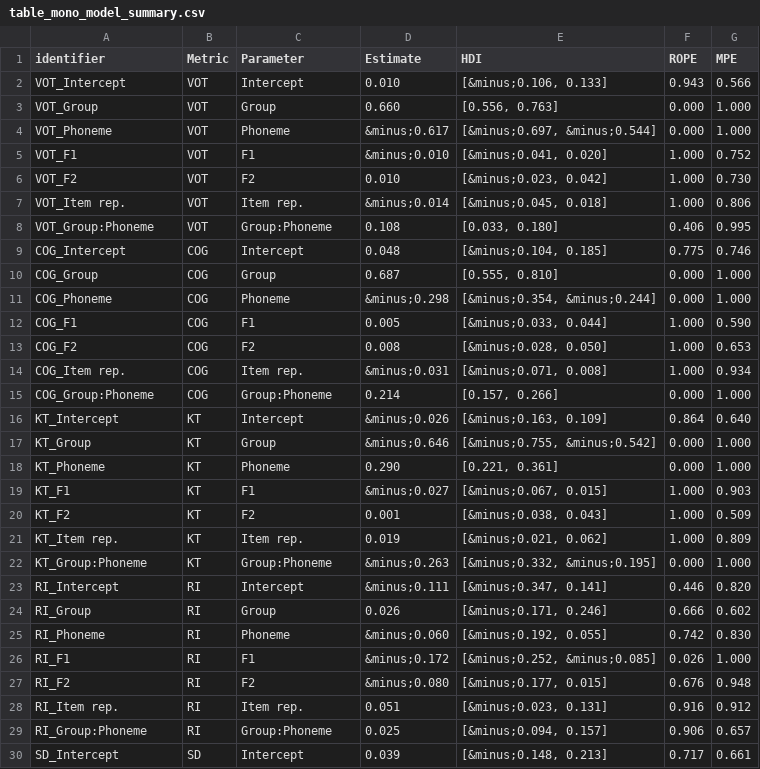
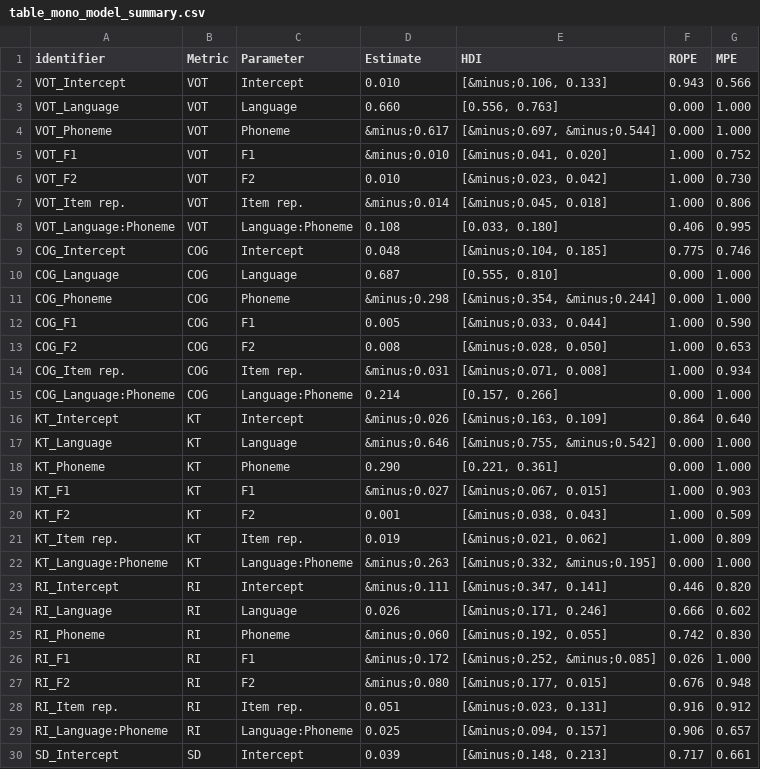
Before and after one commit to jvcasillas/spanish_english_coronals, a CSV file: data/tidy/table_mono_model_summary.csv, drawn as a sheet; only a part is shown; the diff covers the shown part only.

Commit message:
change group label to language in plot and table for monolingusl

```diff
--- a/data/tidy/table_mono_model_summary.csv
+++ b/data/tidy/table_mono_model_summary.csv
@@ -2,3 +2,3 @@ identifier,Metric,Parameter,Estimate,HDI,ROPE,MPE
 VOT_Intercept,VOT,Intercept,0.010,"[&minus;0.106, 0.133]",0.943,0.566
-VOT_Group,VOT,Group,0.660,"[0.556, 0.763]",0.000,1.000
+VOT_Language,VOT,Language,0.660,"[0.556, 0.763]",0.000,1.000
 VOT_Phoneme,VOT,Phoneme,&minus;0.617,"[&minus;0.697, &minus;0.544]",0.000,1.000
@@ -7,5 +7,5 @@ VOT_F2,VOT,F2,0.010,"[&minus;0.023, 0.042]",1.000,0.730
 VOT_Item rep.,VOT,Item rep.,&minus;0.014,"[&minus;0.045, 0.018]",1.000,0.806
-VOT_Group:Phoneme,VOT,Group:Phoneme,0.108,"[0.033, 0.180]",0.406,0.995
+VOT_Language:Phoneme,VOT,Language:Phoneme,0.108,"[0.033, 0.180]",0.406,0.995
 COG_Intercept,COG,Intercept,0.048,"[&minus;0.104, 0.185]",0.775,0.746
-COG_Group,COG,Group,0.687,"[0.555, 0.810]",0.000,1.000
+COG_Language,COG,Language,0.687,"[0.555, 0.810]",0.000,1.000
 COG_Phoneme,COG,Phoneme,&minus;0.298,"[&minus;0.354, &minus;0.244]",0.000,1.000
@@ -14,5 +14,5 @@ COG_F2,COG,F2,0.008,"[&minus;0.028, 0.050]",1.000,0.653
 COG_Item rep.,COG,Item rep.,&minus;0.031,"[&minus;0.071, 0.008]",1.000,0.934
-COG_Group:Phoneme,COG,Group:Phoneme,0.214,"[0.157, 0.266]",0.000,1.000
+COG_Language:Phoneme,COG,Language:Phoneme,0.214,"[0.157, 0.266]",0.000,1.000
 KT_Intercept,KT,Intercept,&minus;0.026,"[&minus;0.163, 0.109]",0.864,0.640
-KT_Group,KT,Group,&minus;0.646,"[&minus;0.755, &minus;0.542]",0.000,1.000
+KT_Language,KT,Language,&minus;0.646,"[&minus;0.755, &minus;0.542]",0.000,1.000
 KT_Phoneme,KT,Phoneme,0.290,"[0.221, 0.361]",0.000,1.000
@@ -21,5 +21,5 @@ KT_F2,KT,F2,0.001,"[&minus;0.038, 0.043]",1.000,0.509
 KT_Item rep.,KT,Item rep.,0.019,"[&minus;0.021, 0.062]",1.000,0.809
-KT_Group:Phoneme,KT,Group:Phoneme,&minus;0.263,"[&minus;0.332, &minus;0.195]",0.000,1.000
+KT_Language:Phoneme,KT,Language:Phoneme,&minus;0.263,"[&minus;0.332, &minus;0.195]",0.000,1.000
 RI_Intercept,RI,Intercept,&minus;0.111,"[&minus;0.347, 0.141]",0.446,0.820
-RI_Group,RI,Group,0.026,"[&minus;0.171, 0.246]",0.666,0.602
+RI_Language,RI,Language,0.026,"[&minus;0.171, 0.246]",0.666,0.602
 RI_Phoneme,RI,Phoneme,&minus;0.060,"[&minus;0.192, 0.055]",0.742,0.830
@@ -28,3 +28,3 @@ RI_F2,RI,F2,&minus;0.080,"[&minus;0.177, 0.015]",0.676,0.948
 RI_Item rep.,RI,Item rep.,0.051,"[&minus;0.023, 0.131]",0.916,0.912
-RI_Group:Phoneme,RI,Group:Phoneme,0.025,"[&minus;0.094, 0.157]",0.906,0.657
+RI_Language:Phoneme,RI,Language:Phoneme,0.025,"[&minus;0.094, 0.157]",0.906,0.657
 SD_Intercept,SD,Intercept,0.039,"[&minus;0.148, 0.213]",0.717,0.661
```
Also changed, not shown: 8 edited cells elsewhere in this file, 4 other files.
